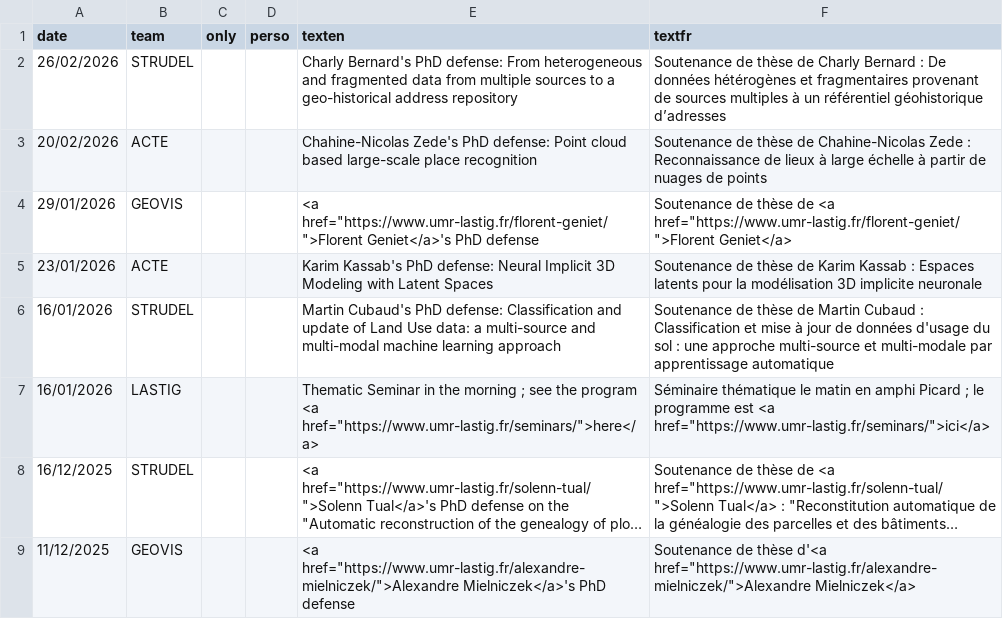
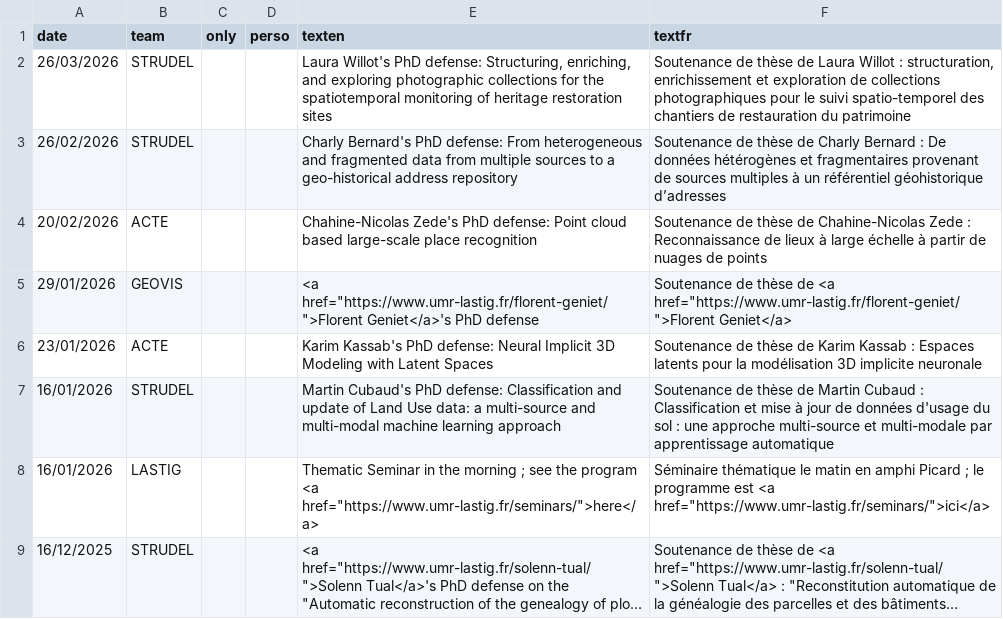
Before and after one commit to umrlastig/umrlastig.github.io, a CSV file: src/data/news.csv, drawn as a sheet; only a part is shown; the shorter side is filled out with more unchanged rows; long unchanged cells end in …; the diff names each change by its address in the sheet, - before the commit and + after, or states it on an @@ line.

```diff
--- a/src/data/news.csv
+++ b/src/data/news.csv
+row 2: 26/03/2026 | STRUDEL |  |  | Laura Willot's PhD defense: Structuring, enriching, and exploring photographic collections for the spatiotemporal monitoring of heritage restoration sites | Soutenance de thèse de Laura Willot : structuration, enrichissement et exploration de collections photographiques pour le suivi spatio-temporel des chantiers de restauration du patrimoine
```
Also changed, not shown: src/data/dataset.csv, src/data/keywords.csv, 4 other files.
